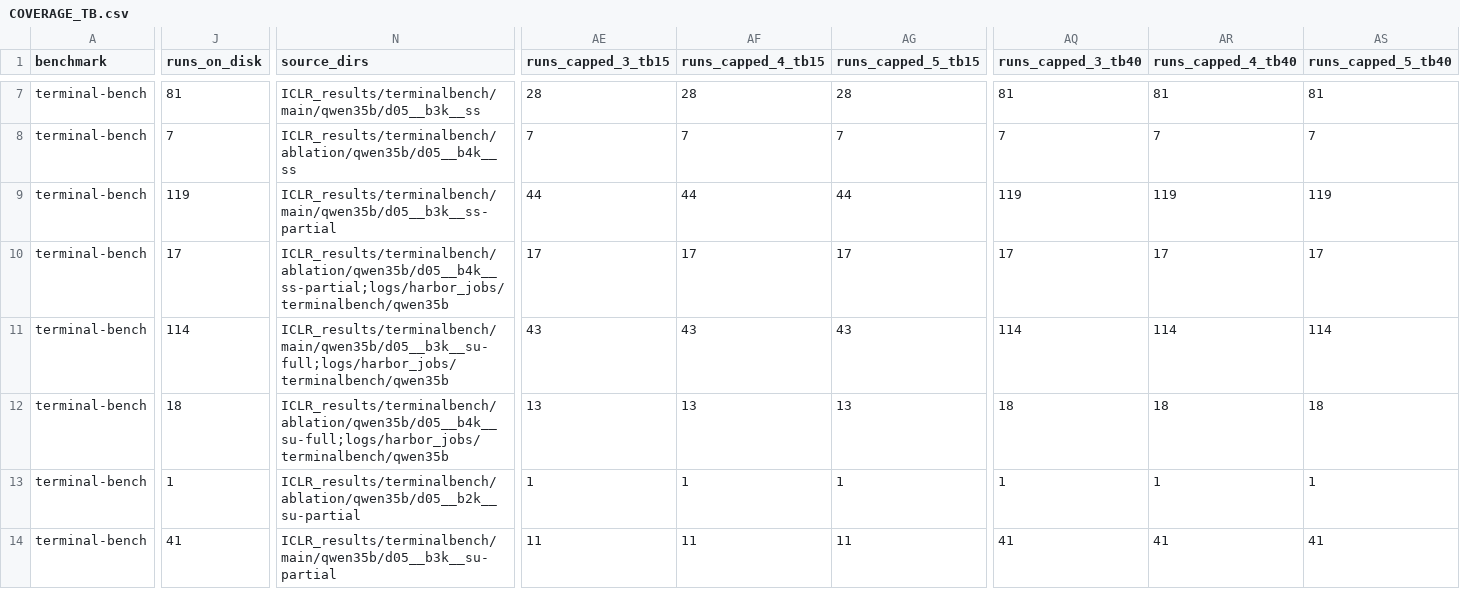
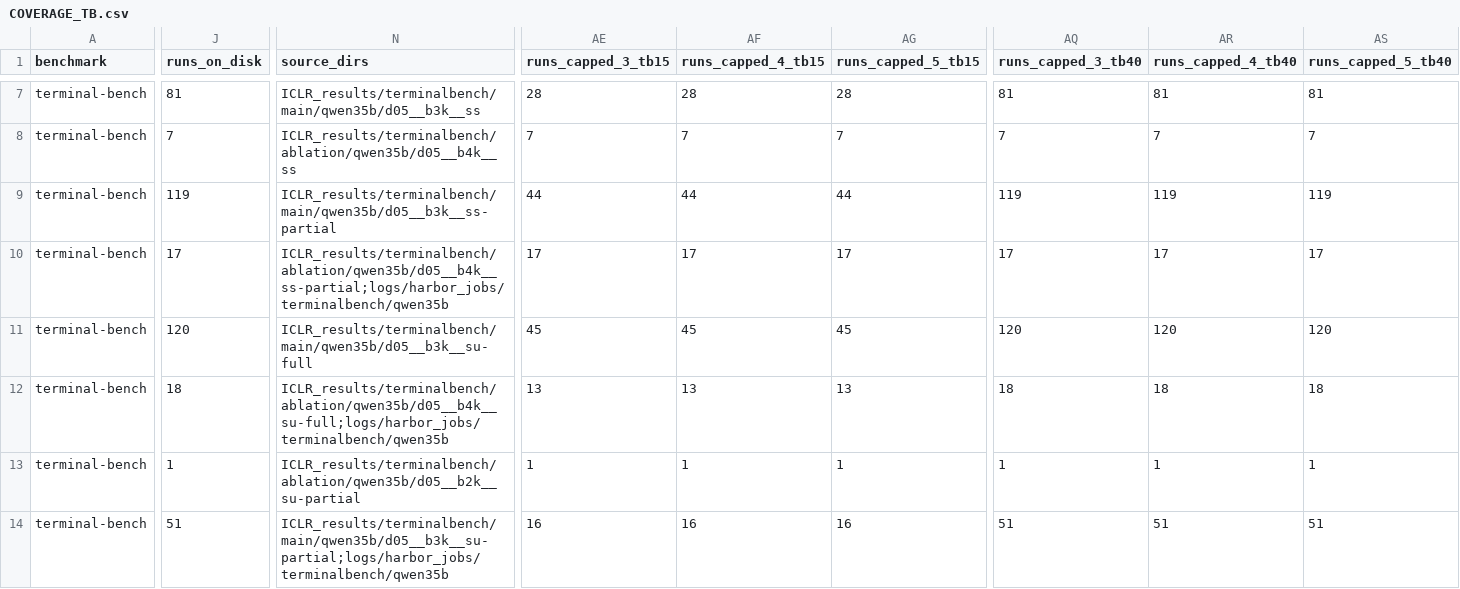
Before and after one commit to ritulS/agentCtx, a CSV file: COVERAGE_TB.csv, drawn as a sheet; only a part is shown, gaps mark what is left out; the diff covers the shown part only; the diff names each change by its address in the sheet, - before the commit and + after, or states it on an @@ line.

Commit message:
Update COVERAGE_TB.csv (2026-09-09 03:55 UTC)

```diff
--- a/COVERAGE_TB.csv
+++ b/COVERAGE_TB.csv
-J11 (runs_on_disk): 114
+J11 (runs_on_disk): 120
-N11 (source_dirs): ICLR_results/terminalbench/main/qwen35b/d05__b3k__su-full;logs/harbor_jobs/terminalbench/qwen35b
+N11 (source_dirs): ICLR_results/terminalbench/main/qwen35b/d05__b3k__su-full
-AE11 (runs_capped_3_tb15): 43
+AE11 (runs_capped_3_tb15): 45
-AF11 (runs_capped_4_tb15): 43
+AF11 (runs_capped_4_tb15): 45
-AG11 (runs_capped_5_tb15): 43
+AG11 (runs_capped_5_tb15): 45
-AQ11 (runs_capped_3_tb40): 114
+AQ11 (runs_capped_3_tb40): 120
-AR11 (runs_capped_4_tb40): 114
+AR11 (runs_capped_4_tb40): 120
-AS11 (runs_capped_5_tb40): 114
+AS11 (runs_capped_5_tb40): 120
-J14 (runs_on_disk): 41
+J14 (runs_on_disk): 51
-N14 (source_dirs): ICLR_results/terminalbench/main/qwen35b/d05__b3k__su-partial
+N14 (source_dirs): ICLR_results/terminalbench/main/qwen35b/d05__b3k__su-partial;logs/harbor_jobs/terminalbench/qwen35b
-AE14 (runs_capped_3_tb15): 11
+AE14 (runs_capped_3_tb15): 16
-AF14 (runs_capped_4_tb15): 11
+AF14 (runs_capped_4_tb15): 16
-AG14 (runs_capped_5_tb15): 11
+AG14 (runs_capped_5_tb15): 16
-AQ14 (runs_capped_3_tb40): 41
+AQ14 (runs_capped_3_tb40): 51
-AR14 (runs_capped_4_tb40): 41
+AR14 (runs_capped_4_tb40): 51
-AS14 (runs_capped_5_tb40): 41
+AS14 (runs_capped_5_tb40): 51
```
Also changed, not shown: 54 edited cells elsewhere in this file.
